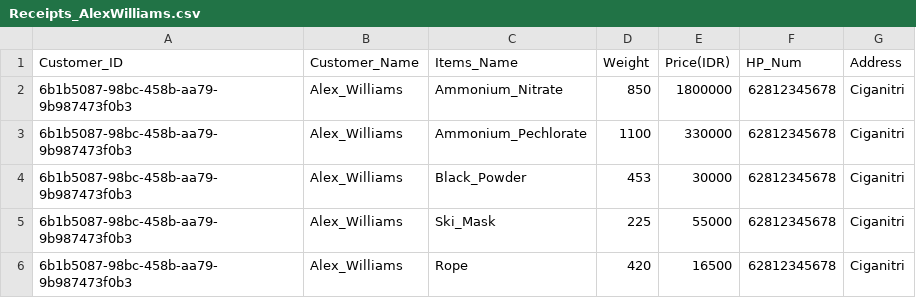
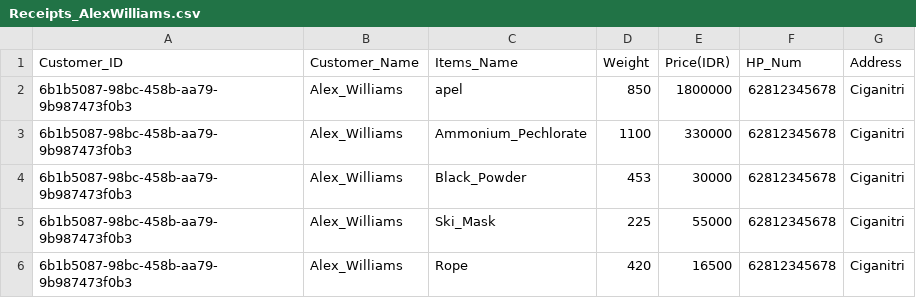
Before and after one commit to TioHalu/suspicious-item-detection, a CSV file: Receipts/Receipts_AlexWilliams.csv, drawn as a sheet.

```diff
--- a/Receipts/Receipts_AlexWilliams.csv
+++ b/Receipts/Receipts_AlexWilliams.csv
@@ -1,3 +1,3 @@
 Customer_ID,Customer_Name,Items_Name,Weight,Price(IDR),HP_Num,Address
-6b1b5087-98bc-458b-aa79-9b987473f0b3,Alex_Williams,Ammonium_Nitrate,850,1800000,62812345678,Ciganitri
+6b1b5087-98bc-458b-aa79-9b987473f0b3,Alex_Williams,apel,850,1800000,62812345678,Ciganitri
 6b1b5087-98bc-458b-aa79-9b987473f0b3,Alex_Williams,Ammonium_Pechlorate,1100,330000,62812345678,Ciganitri
```
Also changed, not shown: DatasetAlpha0.3.csv, 2 other files.
